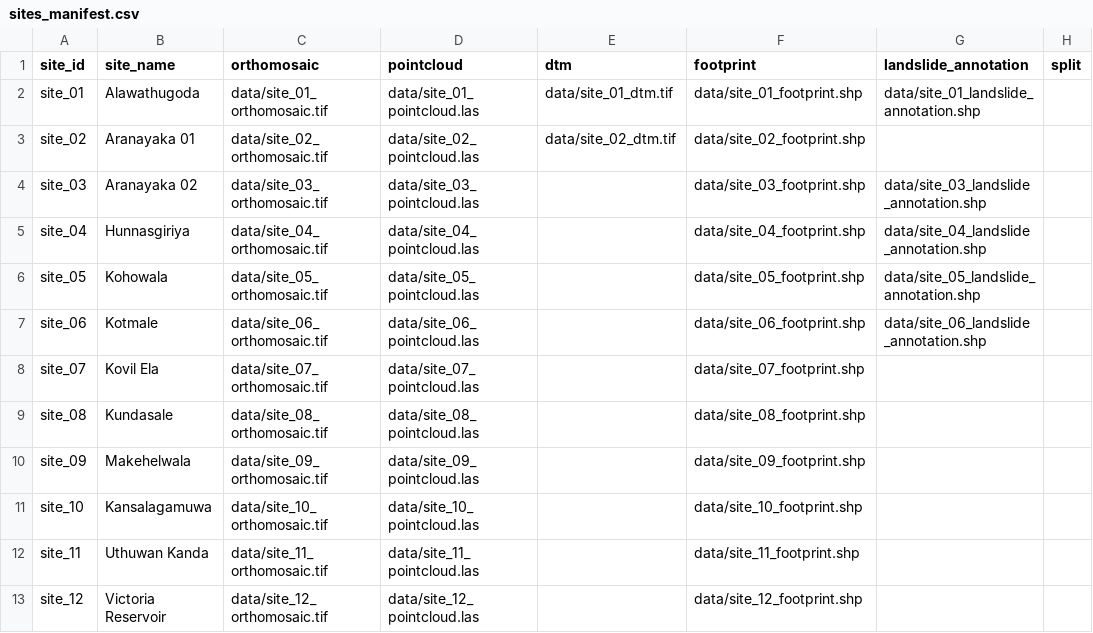
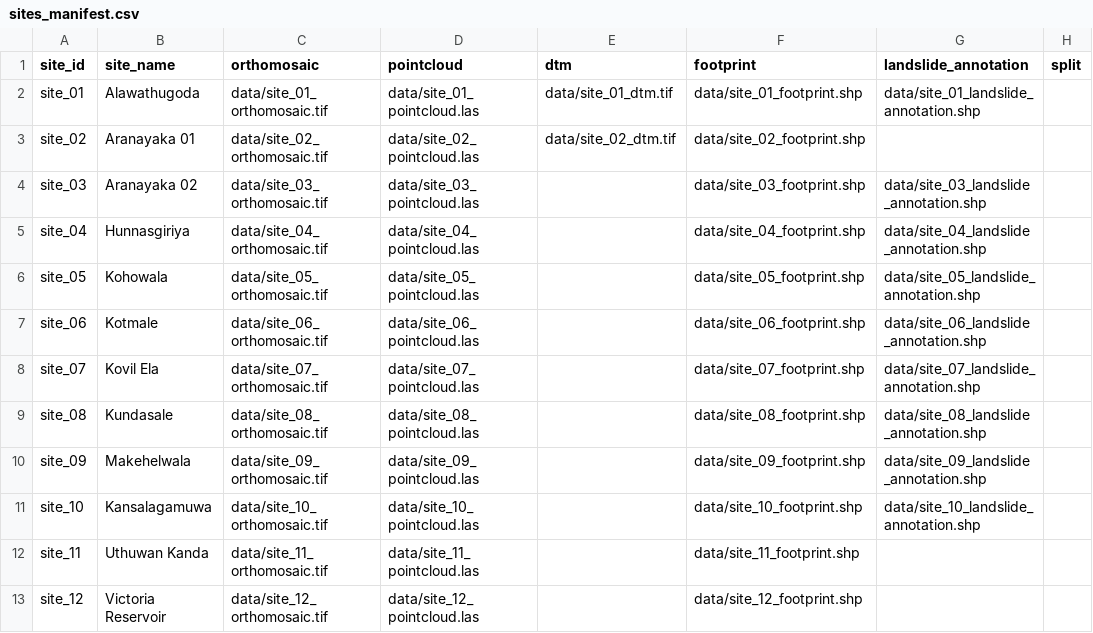
Before and after one commit to nimesh7814/landslide_extraction, a CSV file: data/sites_manifest.csv, drawn as a sheet.

```diff
--- a/data/sites_manifest.csv
+++ b/data/sites_manifest.csv
@@ -7,6 +7,6 @@ site_05,Kohowala,data/site_05_orthomosaic.tif,data/site_05_pointcloud.las,,data/
 site_06,Kotmale,data/site_06_orthomosaic.tif,data/site_06_pointcloud.las,,data/site_06_footprint.shp,data/site_06_landslide_annotation.shp,
-site_07,Kovil Ela,data/site_07_orthomosaic.tif,data/site_07_pointcloud.las,,data/site_07_footprint.shp,,
-site_08,Kundasale,data/site_08_orthomosaic.tif,data/site_08_pointcloud.las,,data/site_08_footprint.shp,,
-site_09,Makehelwala,data/site_09_orthomosaic.tif,data/site_09_pointcloud.las,,data/site_09_footprint.shp,,
-site_10,Kansalagamuwa,data/site_10_orthomosaic.tif,data/site_10_pointcloud.las,,data/site_10_footprint.shp,,
+site_07,Kovil Ela,data/site_07_orthomosaic.tif,data/site_07_pointcloud.las,,data/site_07_footprint.shp,data/site_07_landslide_annotation.shp,
+site_08,Kundasale,data/site_08_orthomosaic.tif,data/site_08_pointcloud.las,,data/site_08_footprint.shp,data/site_08_landslide_annotation.shp,
+site_09,Makehelwala,data/site_09_orthomosaic.tif,data/site_09_pointcloud.las,,data/site_09_footprint.shp,data/site_09_landslide_annotation.shp,
+site_10,Kansalagamuwa,data/site_10_orthomosaic.tif,data/site_10_pointcloud.las,,data/site_10_footprint.shp,data/site_10_landslide_annotation.shp,
 site_11,Uthuwan Kanda,data/site_11_orthomosaic.tif,data/site_11_pointcloud.las,,data/site_11_footprint.shp,,
```
Also changed, not shown: 5 other files.
